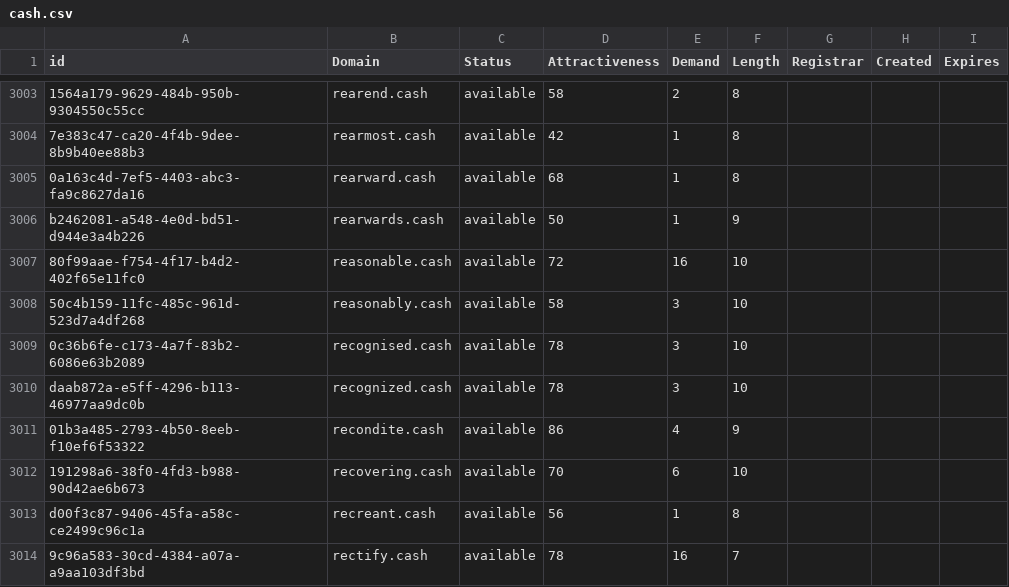
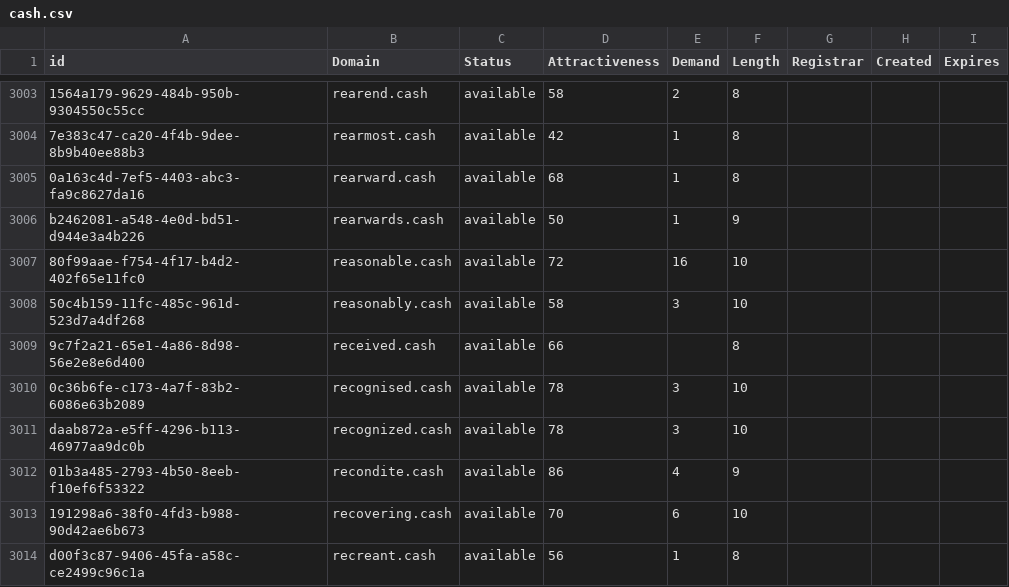
Before and after one commit to UniqueDomains/cash-oneword-domains, a CSV file: cash.csv, drawn as a sheet; only a part is shown, gaps mark what is left out; the shorter side is filled out with more unchanged rows.

Commit message:
Domains update

```diff
--- a/cash.csv
+++ b/cash.csv
@@ -3008,2 +3008,3 @@ b2462081-a548-4e0d-bd51-d944e3a4b226,rearwards.cash,available,50,1,9,,,
 50c4b159-11fc-485c-961d-523d7a4df268,reasonably.cash,available,58,3,10,,,
+9c7f2a21-65e1-4a86-8d98-56e2e8e6d400,received.cash,available,66,,8,,,
 0c36b6fe-c173-4a7f-83b2-6086e63b2089,recognised.cash,available,78,3,10,,,
```
Also changed, not shown: 2 other files.
